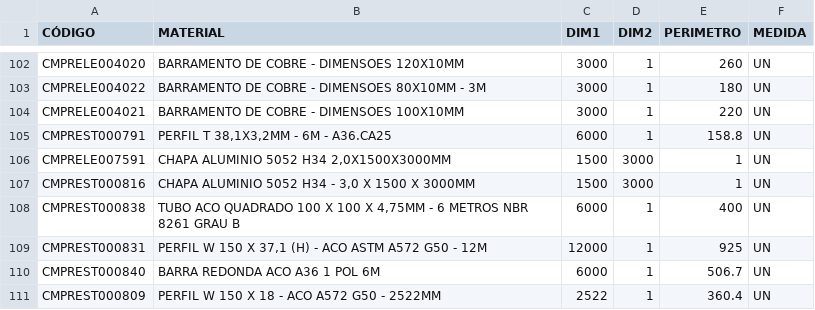
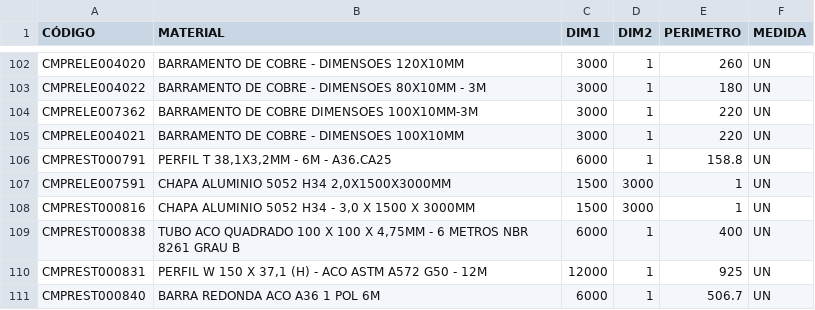
Before and after one commit to Kvgr98/Modular, a CSV file: Materia Prima.csv, drawn as a sheet; only a part is shown, gaps mark what is left out; the shorter side is filled out with more unchanged rows; the diff names each change by its address in the sheet, - before the commit and + after, or states it on an @@ line.

Commit message:
Add files via upload

```diff
--- a/Materia Prima.csv
+++ b/Materia Prima.csv
+row 104: CMPRELE007362 | BARRAMENTO DE COBRE DIMENSOES 100X10MM-3M | 3000 | 1 | 220 | UN
```
